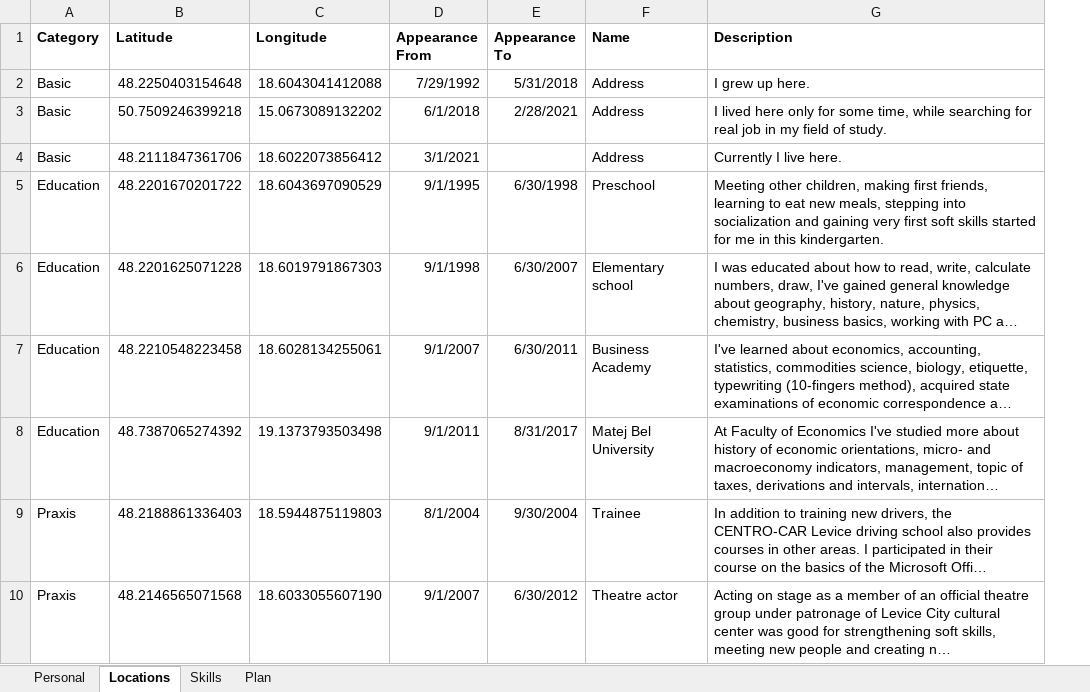
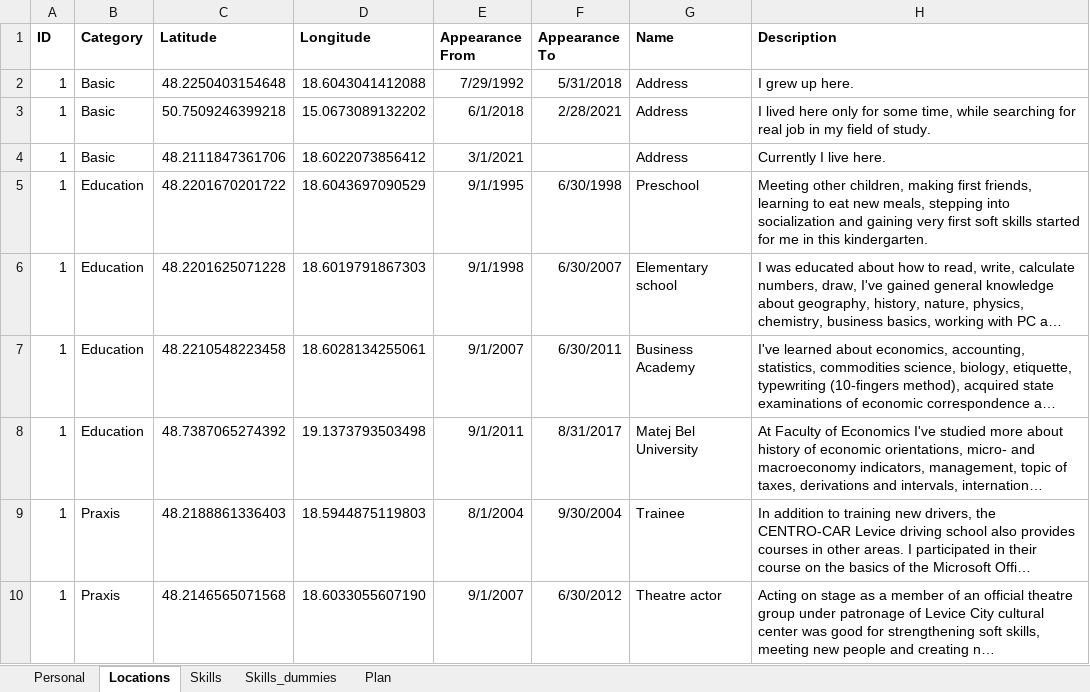
Before and after one commit to Ing-Aladar-Dukay/CV_Dukay, an Excel workbook: CV_Dukay.xlsx, sheet Locations, drawn as a sheet; only a part is shown; long unchanged cells end in …; values as stored, in another font and other column widths than the file's, no borders; charts and pictures not drawn; the diff covers the shown part only; the diff names each change by its address in the sheet, - before the commit and + after, or states it on an @@ line.

```diff
--- a/CV_Dukay.xlsx (sheet Locations)
+++ b/CV_Dukay.xlsx (sheet Locations)
+sheet tab: Skills_dummies
+column A (ID), rows 2-10: all 1
```
Also changed, not shown: 21 added rows elsewhere in this sheet, sheet Plan, sheet Personal, sheet Skills, formulas that keep their value, charts or pictures.
